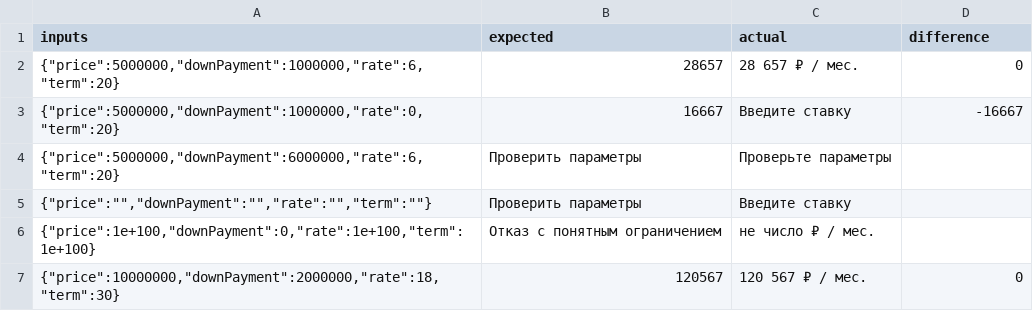
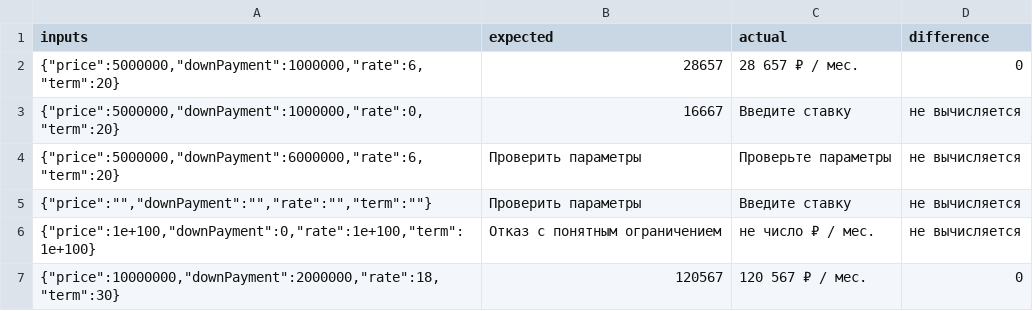
Before and after one commit to LeSauteur/DomianShakhty, a CSV file: docs/audit-2026-10/mortgage.csv, drawn as a sheet.

```diff
--- a/docs/audit-2026-10/mortgage.csv
+++ b/docs/audit-2026-10/mortgage.csv
@@ -2,6 +2,6 @@
 "{""price"":5000000,""downPayment"":1000000,""rate"":6,""term"":20}";"28657";"28 657 ₽ / мес.";"0"
-"{""price"":5000000,""downPayment"":1000000,""rate"":0,""term"":20}";"16667";"Введите ставку";"-16667"
-"{""price"":5000000,""downPayment"":6000000,""rate"":6,""term"":20}";"Проверить параметры";"Проверьте параметры";""
-"{""price"":"""",""downPayment"":"""",""rate"":"""",""term"":""""}";"Проверить параметры";"Введите ставку";""
-"{""price"":1e+100,""downPayment"":0,""rate"":1e+100,""term"":1e+100}";"Отказ с понятным ограничением";"не число ₽ / мес.";""
+"{""price"":5000000,""downPayment"":1000000,""rate"":0,""term"":20}";"16667";"Введите ставку";"не вычисляется"
+"{""price"":5000000,""downPayment"":6000000,""rate"":6,""term"":20}";"Проверить параметры";"Проверьте параметры";"не вычисляется"
+"{""price"":"""",""downPayment"":"""",""rate"":"""",""term"":""""}";"Проверить параметры";"Введите ставку";"не вычисляется"
+"{""price"":1e+100,""downPayment"":0,""rate"":1e+100,""term"":1e+100}";"Отказ с понятным ограничением";"не число ₽ / мес.";"не вычисляется"
 "{""price"":10000000,""downPayment"":2000000,""rate"":18,""term"":30}";"120567";"120 567 ₽ / мес.";"0"
```
Also changed, not shown: docs/audit-2026-10/bugs.csv, docs/audit-2026-10/page-inventory.csv, 23 other files.
